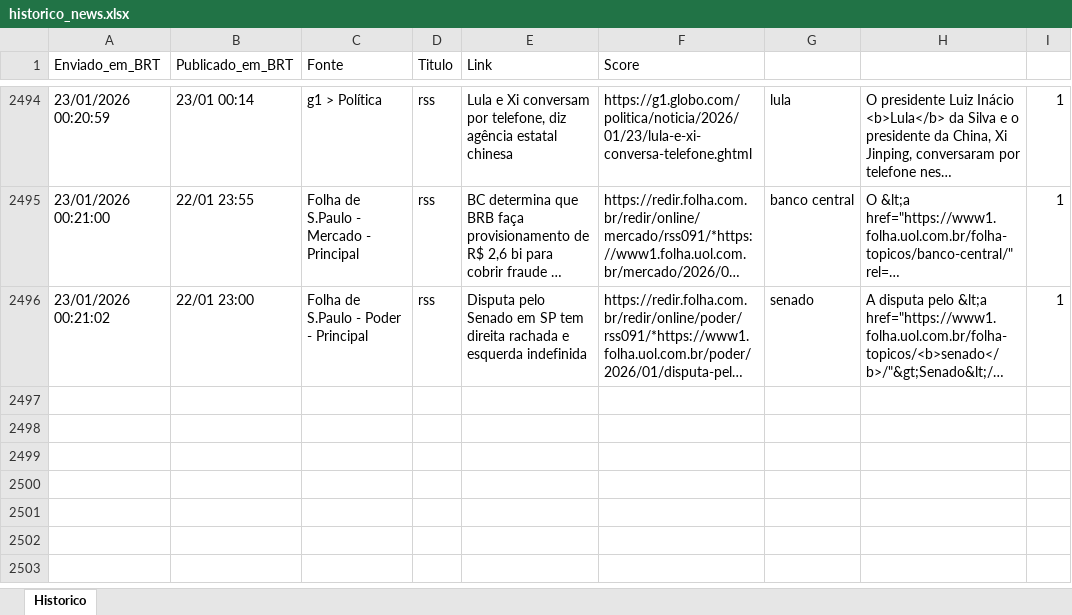
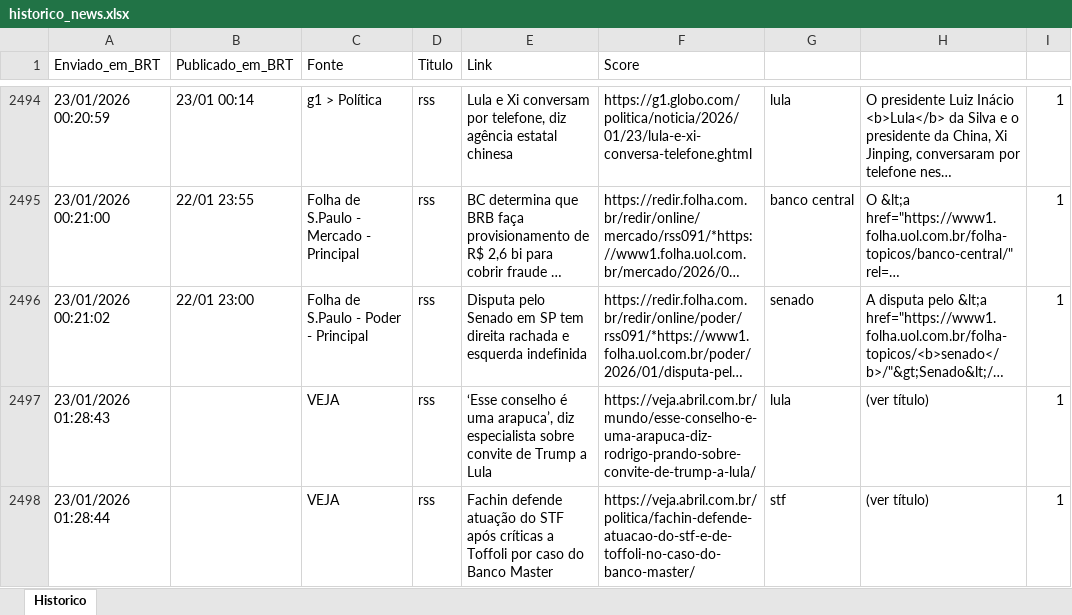
Before and after one commit to LucasPin45/ZanattaNews, an Excel workbook: historico_news.xlsx, sheet Historico, drawn as a sheet; only a part is shown, gaps mark what is left out; long unchanged cells end in …; values as stored, in another font and other column widths than the file's, no borders; the diff names each change by its address in the sheet, - before the commit and + after, or states it on an @@ line.

```diff
--- a/historico_news.xlsx (sheet Historico)
+++ b/historico_news.xlsx (sheet Historico)
+row 2497: 23/01/2026 01:28:43 |  | VEJA | rss | ‘Esse conselho é uma arapuca’, diz especialista sobre convite de Trump a Lula | https://veja.abril.com.br/mundo/esse-conselho-e-uma-arapuca-diz-rodrigo-prando-sobre-convite-de-trump-a-lula/ | lula | (ver título) | 1
+row 2498: 23/01/2026 01:28:44 |  | VEJA | rss | Fachin defende atuação do STF após críticas a Toffoli por caso do Banco Master | https://veja.abril.com.br/politica/fachin-defende-atuacao-do-stf-e-de-toffoli-no-caso-do-banco-master/ | stf | (ver título) | 1
```
Also changed, not shown: 1 other file.
